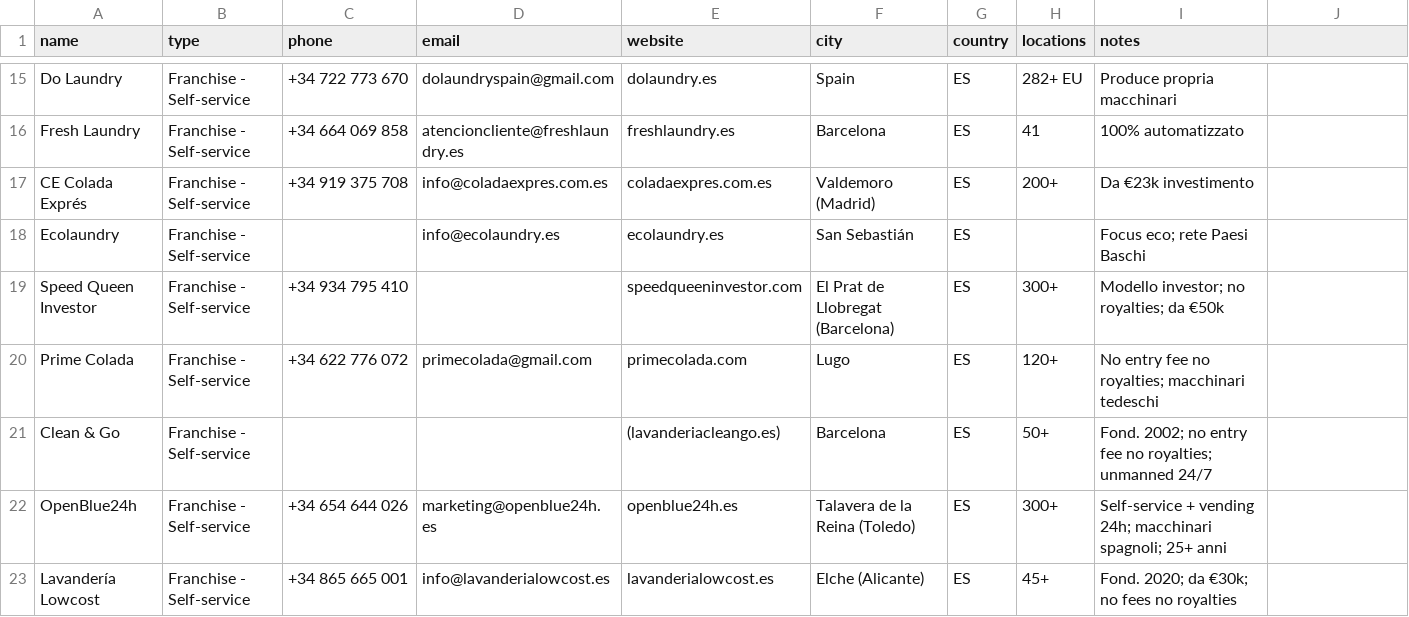
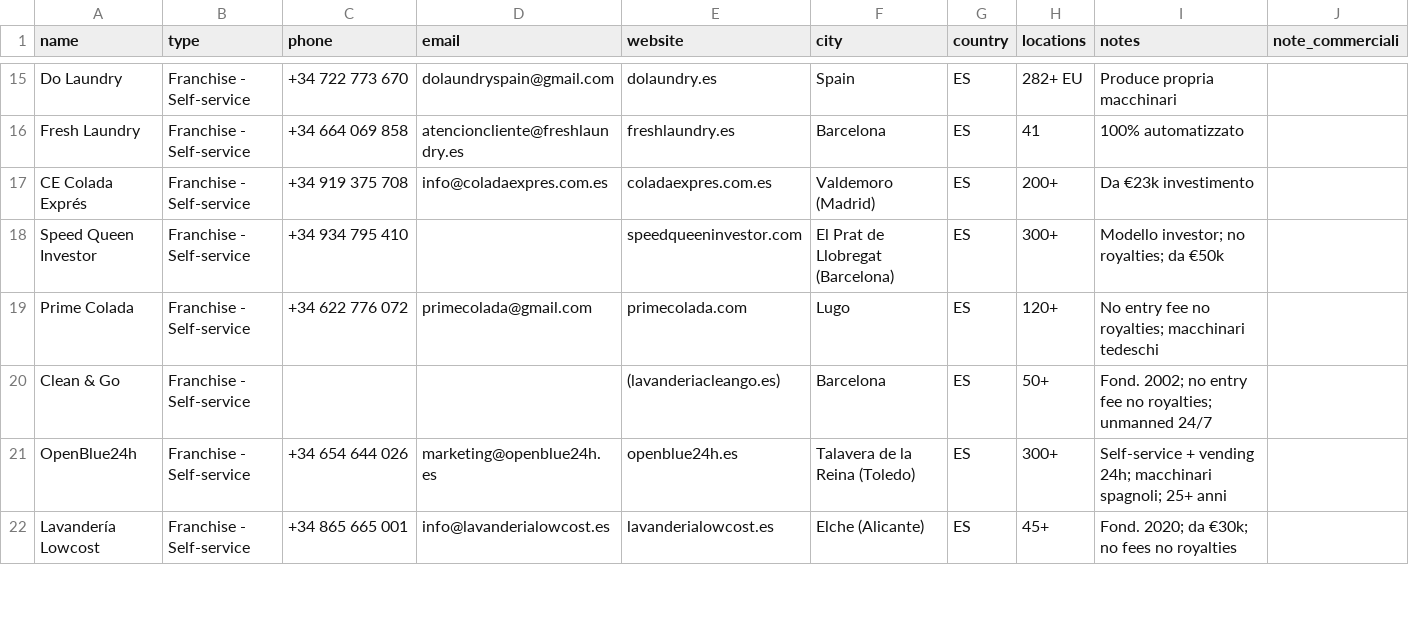
Before and after one commit to gelsogrove/shopMeNow, a CSV file: csv/laundry_esp_all.csv, drawn as a sheet; only a part is shown, gaps mark what is left out; the diff names each change by its address in the sheet, - before the commit and + after, or states it on an @@ line.

```diff
--- a/csv/laundry_esp_all.csv
+++ b/csv/laundry_esp_all.csv
-J1: (empty)
+J1: note_commerciali
-row 18: Ecolaundry | Franchise - Self-service |  | info@ecolaundry.es | ecolaundry.es | San Sebastián | ES |  | Focus eco; rete Paesi Baschi
```
Also changed, not shown: 3 other files.
